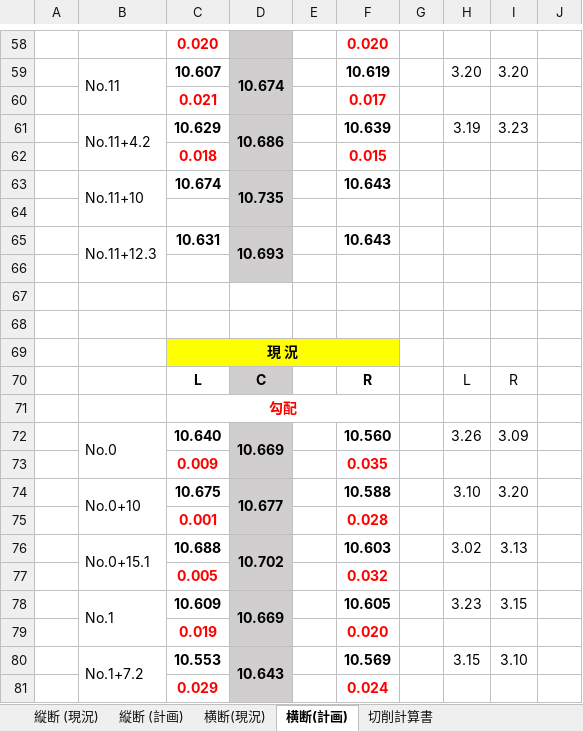
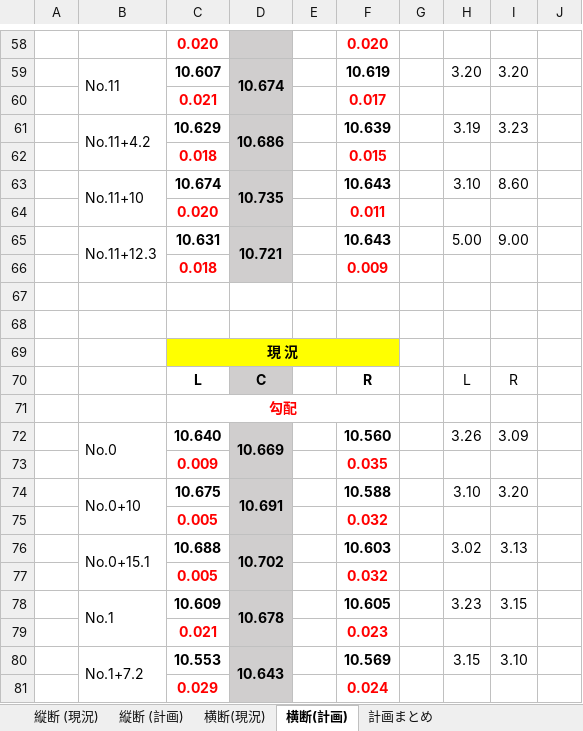
Before and after one commit to YuujiKamura/csv_to_dxf, an Excel workbook: data/計画.xlsx, sheet 横断(計画), drawn as a sheet; only a part is shown, gaps mark what is left out; values as stored, in another font and other column widths than the file's, no borders; removed rows and columns are numbered as before the commit, all else as after; the diff names each change by its address in the sheet, - before the commit and + after, or states it on an @@ line.

```diff
--- a/data/計画.xlsx (sheet 横断(計画))
+++ b/data/計画.xlsx (sheet 横断(計画))
-sheet tab: 切削計算書
+sheet tab: 計画まとめ
-H63: (empty)
+H63: 3.10
-I63: (empty)
+I63: 8.60
-row 64: (empty)
+row 64:  |  | 0.020 |  |  | 0.011
-D65: 10.693
+D65: 10.721
-H65: (empty)
+H65: 5.00
-I65: (empty)
+I65: 9.00
-row 66: (empty)
+row 66:  |  | 0.018 |  |  | 0.009
-D74: 10.677
+D74: 10.691
-row 75:  |  | 0.001 |  |  | 0.028
+row 75:  |  | 0.005 |  |  | 0.032
-D78: 10.669
+D78: 10.678
-row 79:  |  | 0.019 |  |  | 0.020
+row 79:  |  | 0.021 |  |  | 0.023
```
Also changed, not shown: sheet 計画まとめ, sheet 縦断 (計画), formulas that keep their value.
